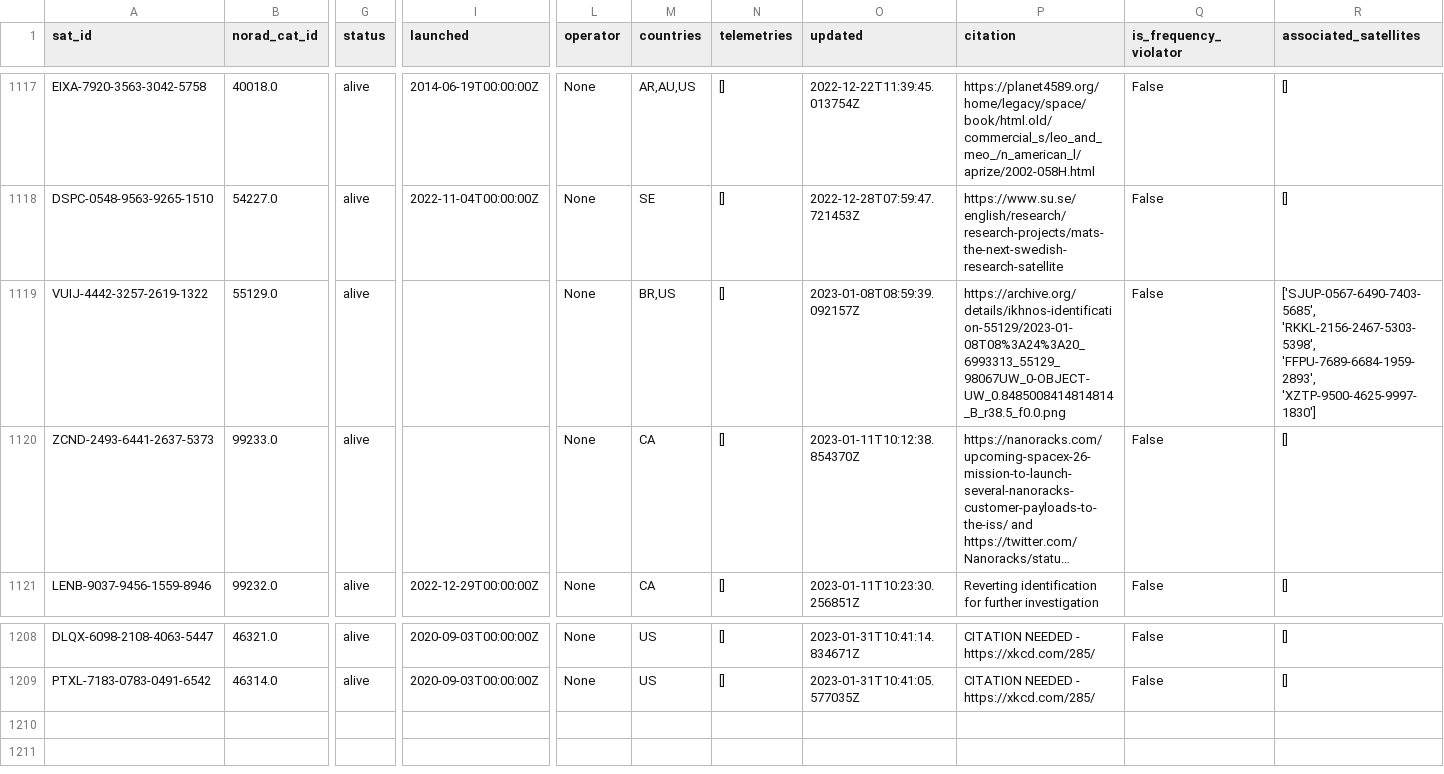
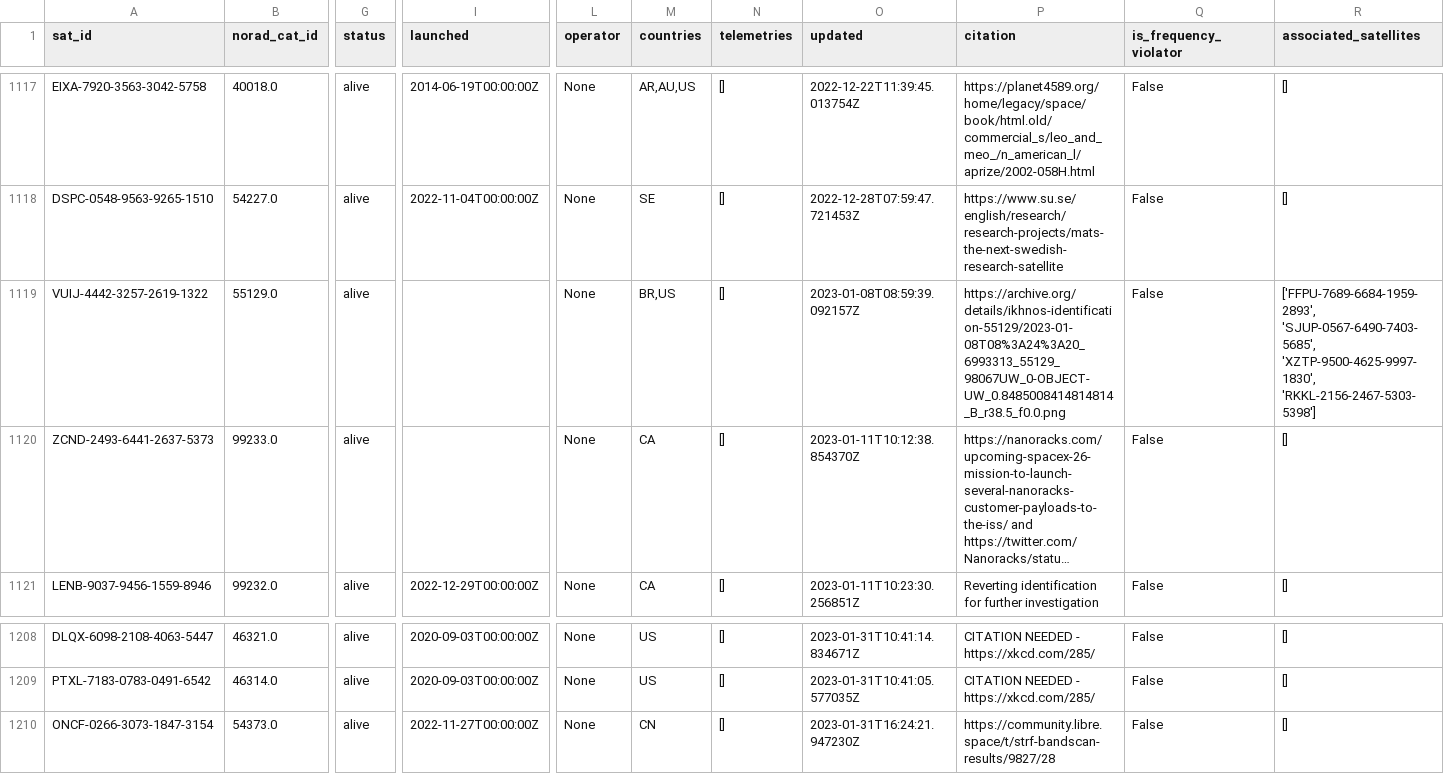
Before and after one commit to maruko8k/amateur-satellite-database, a CSV file: data/satnogs.csv, drawn as a sheet; only a part is shown, gaps mark what is left out; long unchanged cells end in …; rows hold the shown columns only; the diff names each change by its address in the sheet, - before the commit and + after, or states it on an @@ line.

```diff
--- a/data/satnogs.csv
+++ b/data/satnogs.csv
-R1119 (associated_satellites): ['SJUP-0567-6490-7403-5685', 'RKKL-2156-2467-5303-5398', 'FFPU-7689-6684-1959-2893', 'XZTP-9500-4625-9997-1830']
+R1119 (associated_satellites): ['FFPU-7689-6684-1959-2893', 'SJUP-0567-6490-7403-5685', 'XZTP-9500-4625-9997-1830', 'RKKL-2156-2467-5303-5398']
+row 1210: ONCF-0266-3073-1847-3154 | 54373.0 | alive | 2022-11-27T00:00:00Z | None | CN | [] | 2023-01-31T16:24:21.947230Z | https://community.libre.space/t/strf-bandscan-results/9827/28 | False | []
```
Also changed, not shown: 1 other file.
